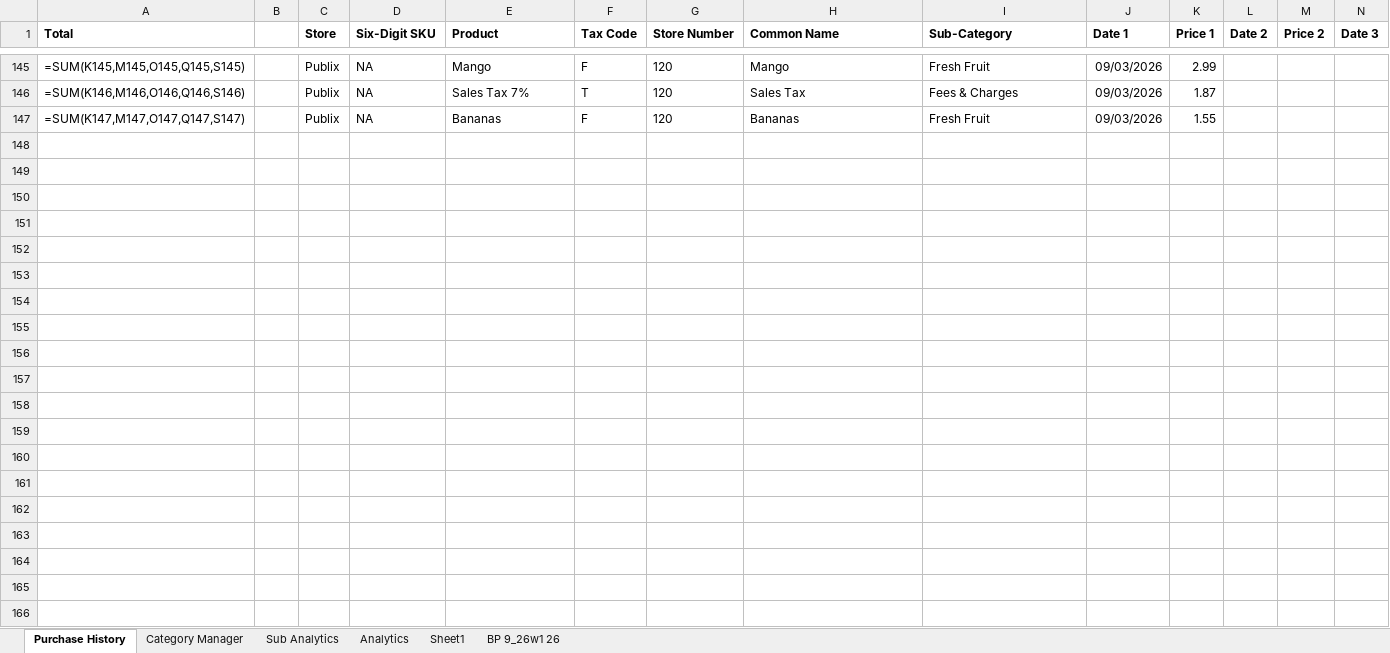
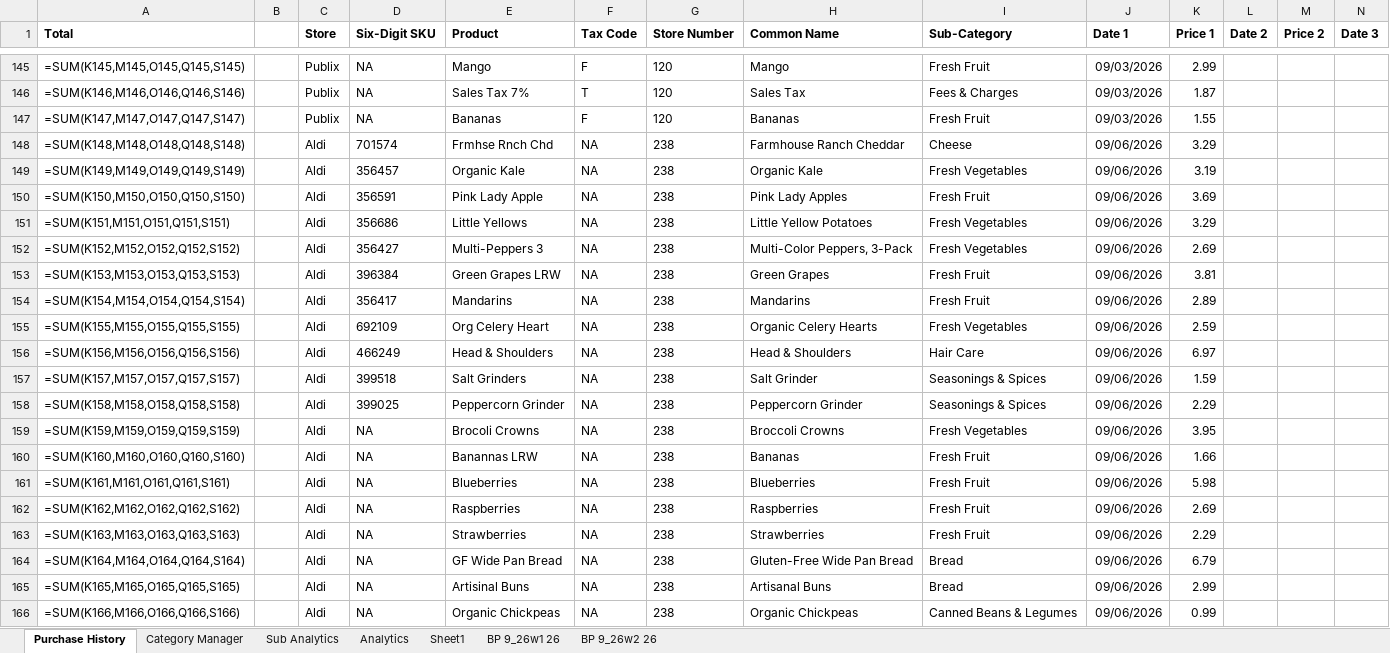
Before and after one commit to ShowLove/ShopGraph, an Excel workbook: data/database/shopgraph_purchase_history.xlsx, sheet Purchase History, drawn as a sheet; only a part is shown, gaps mark what is left out; values as stored, in another font and other column widths than the file's, no borders; formulas without a stored value are shown as written; rows hold the shown columns only; the diff covers the shown part only; the diff names each change by its address in the sheet, - before the commit and + after, or states it on an @@ line.

```diff
--- a/data/database/shopgraph_purchase_history.xlsx (sheet Purchase History)
+++ b/data/database/shopgraph_purchase_history.xlsx (sheet Purchase History)
+sheet tab: BP 9_26w2 26
+row 148: =SUM(K148,M148,O148,Q148,S148) |  | Aldi | 701574 | Frmhse Rnch Chd | NA | 238 | Farmhouse Ranch Cheddar | Cheese | 09/06/2026 | 3.29
+row 149: =SUM(K149,M149,O149,Q149,S149) |  | Aldi | 356457 | Organic Kale | NA | 238 | Organic Kale | Fresh Vegetables | 09/06/2026 | 3.19
+row 150: =SUM(K150,M150,O150,Q150,S150) |  | Aldi | 356591 | Pink Lady Apple | NA | 238 | Pink Lady Apples | Fresh Fruit | 09/06/2026 | 3.69
+row 151: =SUM(K151,M151,O151,Q151,S151) |  | Aldi | 356686 | Little Yellows | NA | 238 | Little Yellow Potatoes | Fresh Vegetables | 09/06/2026 | 3.29
+row 152: =SUM(K152,M152,O152,Q152,S152) |  | Aldi | 356427 | Multi-Peppers 3 | NA | 238 | Multi-Color Peppers, 3-Pack | Fresh Vegetables | 09/06/2026 | 2.69
+row 153: =SUM(K153,M153,O153,Q153,S153) |  | Aldi | 396384 | Green Grapes LRW | NA | 238 | Green Grapes | Fresh Fruit | 09/06/2026 | 3.81
+row 154: =SUM(K154,M154,O154,Q154,S154) |  | Aldi | 356417 | Mandarins | NA | 238 | Mandarins | Fresh Fruit | 09/06/2026 | 2.89
+row 155: =SUM(K155,M155,O155,Q155,S155) |  | Aldi | 692109 | Org Celery Heart | NA | 238 | Organic Celery Hearts | Fresh Vegetables | 09/06/2026 | 2.59
+row 156: =SUM(K156,M156,O156,Q156,S156) |  | Aldi | 466249 | Head & Shoulders | NA | 238 | Head & Shoulders | Hair Care | 09/06/2026 | 6.97
+row 157: =SUM(K157,M157,O157,Q157,S157) |  | Aldi | 399518 | Salt Grinders | NA | 238 | Salt Grinder | Seasonings & Spices | 09/06/2026 | 1.59
+row 158: =SUM(K158,M158,O158,Q158,S158) |  | Aldi | 399025 | Peppercorn Grinder | NA | 238 | Peppercorn Grinder | Seasonings & Spices | 09/06/2026 | 2.29
+row 159: =SUM(K159,M159,O159,Q159,S159) |  | Aldi | NA | Brocoli Crowns | NA | 238 | Broccoli Crowns | Fresh Vegetables | 09/06/2026 | 3.95
+row 160: =SUM(K160,M160,O160,Q160,S160) |  | Aldi | NA | Banannas LRW | NA | 238 | Bananas | Fresh Fruit | 09/06/2026 | 1.66
+row 161: =SUM(K161,M161,O161,Q161,S161) |  | Aldi | NA | Blueberries | NA | 238 | Blueberries | Fresh Fruit | 09/06/2026 | 5.98
+row 162: =SUM(K162,M162,O162,Q162,S162) |  | Aldi | NA | Raspberries | NA | 238 | Raspberries | Fresh Fruit | 09/06/2026 | 2.69
+row 163: =SUM(K163,M163,O163,Q163,S163) |  | Aldi | NA | Strawberries | NA | 238 | Strawberries | Fresh Fruit | 09/06/2026 | 2.29
+row 164: =SUM(K164,M164,O164,Q164,S164) |  | Aldi | NA | GF Wide Pan Bread | NA | 238 | Gluten-Free Wide Pan Bread | Bread | 09/06/2026 | 6.79
+row 165: =SUM(K165,M165,O165,Q165,S165) |  | Aldi | NA | Artisinal Buns | NA | 238 | Artisanal Buns | Bread | 09/06/2026 | 2.99
+row 166: =SUM(K166,M166,O166,Q166,S166) |  | Aldi | NA | Organic Chickpeas | NA | 238 | Organic Chickpeas | Canned Beans & Legumes | 09/06/2026 | 0.99
```
Also changed, not shown: 9 added rows elsewhere in this sheet, sheet Category Manager, sheet Sheet1, charts or pictures, 21 other files.
